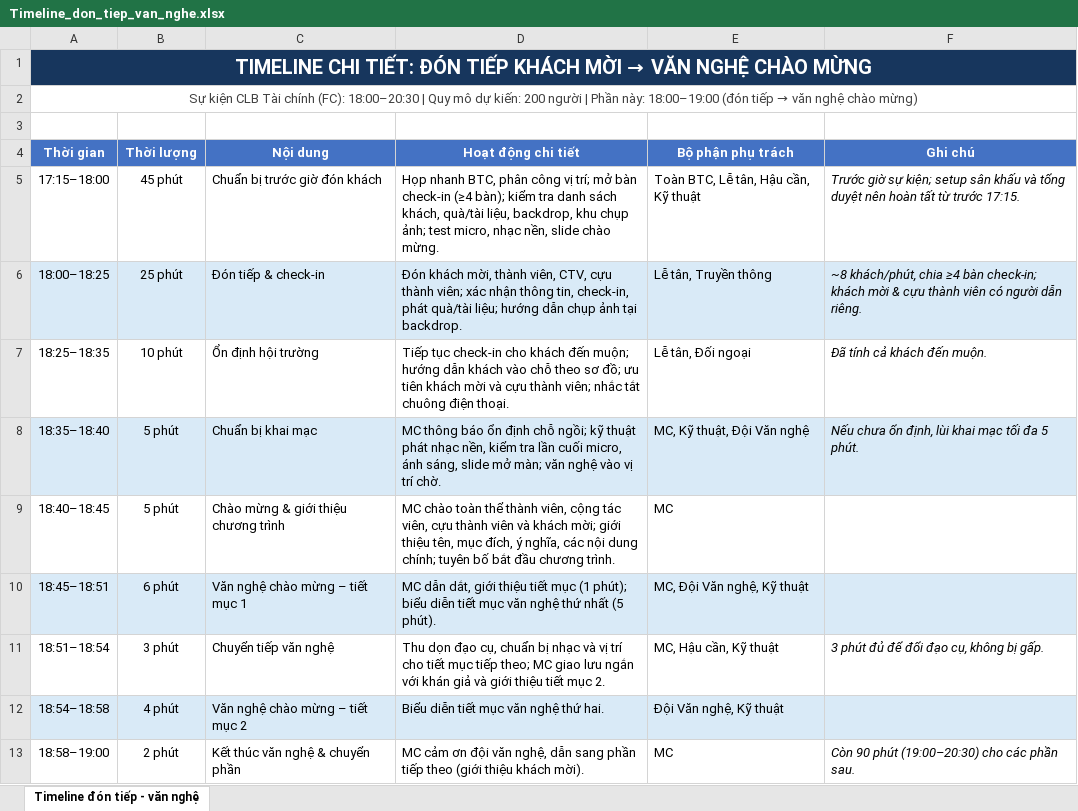
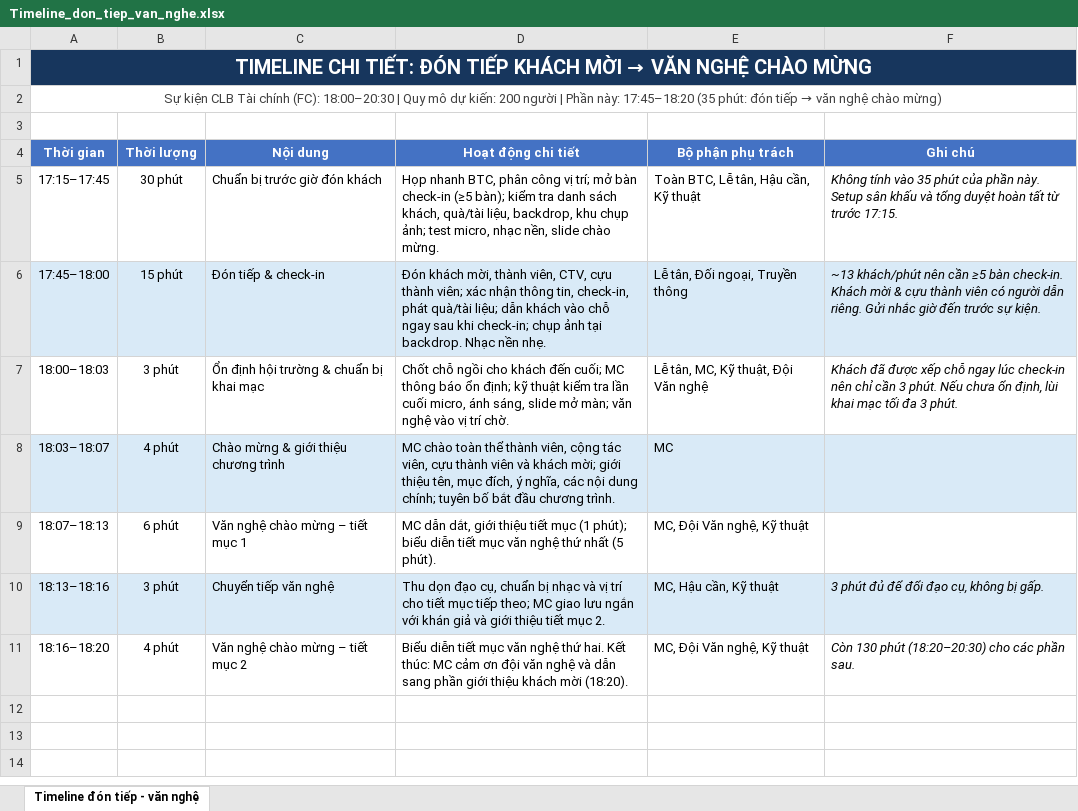
Before and after one commit to ntvan220904-dotcom/business-development, an Excel workbook: Timeline_don_tiep_van_nghe.xlsx, sheet Timeline đón tiếp - văn nghệ, drawn as a sheet; values as stored, in another font and other column widths than the file's, no borders; removed rows and columns are numbered as before the commit, all else as after; the diff names each change by its address in the sheet, - before the commit and + after, or states it on an @@ line.

```diff
--- a/Timeline_don_tiep_van_nghe.xlsx (sheet Timeline đón tiếp - văn nghệ)
+++ b/Timeline_don_tiep_van_nghe.xlsx (sheet Timeline đón tiếp - văn nghệ)
-A2 (Thời gian): …Phần này: 18:00–19:00 (đón tiếp →…
+A2 (Thời gian): …Phần này: 17:45–18:20 (35 phút: đón tiếp →…
-A5 (Thời gian): 17:15–18:00
+A5 (Thời gian): 17:15–17:45
-B5 (Thời lượng): 45 phút
+B5 (Thời lượng): 30 phút
-D5 (Hoạt động chi tiết): …bàn check-in (≥4 bàn); kiểm…
+D5 (Hoạt động chi tiết): …bàn check-in (≥5 bàn); kiểm…
-F5 (Ghi chú): Trước giờ sự kiện; setup sân khấu và tổng duyệt nên hoàn tất…
+F5 (Ghi chú): Không tính vào 35 phút của phần này. Setup sân khấu và tổng duyệt hoàn tất…
-A6 (Thời gian): 18:00–18:25
+A6 (Thời gian): 17:45–18:00
-B6 (Thời lượng): 25 phút
+B6 (Thời lượng): 15 phút
-D6 (Hoạt động chi tiết): …quà/tài liệu; hướng dẫn chụp ảnh tại backdrop.
+D6 (Hoạt động chi tiết): …quà/tài liệu; dẫn khách vào chỗ ngay sau khi check-in; chụp ảnh tại backdrop. Nhạc nền nhẹ.
-E6 (Bộ phận phụ trách): Lễ tân, Truyền thông
+E6 (Bộ phận phụ trách): Lễ tân, Đối ngoại, Truyền thông
-F6 (Ghi chú): ~8 khách/phút, chia ≥4 bàn check-in; khách mời & cựu thành viên có người dẫn riêng.
+F6 (Ghi chú): ~13 khách/phút nên cần ≥5 bàn check-in. Khách mời & cựu thành viên có người dẫn riêng. Gửi nhắc giờ đến trước sự kiện.
-row 7: 18:25–18:35 | 10 phút | Ổn định hội trường | Tiếp tục check-in cho khách đến muộn; hướng dẫn khách vào chỗ theo sơ đồ; ưu tiên khách mời và cựu thành viên; nhắc tắt chuông điện thoại. | Lễ tân, Đối ngoại | Đã tính cả khách đến muộn.
-row 8: 18:35–18:40 | 5 phút | Chuẩn bị khai mạc | MC thông báo ổn định chỗ ngồi; kỹ thuật phát nhạc nền, kiểm tra lần cuối micro, ánh sáng, slide mở màn; văn nghệ vào vị trí chờ. | MC, Kỹ thuật, Đội Văn nghệ | Nếu chưa ổn định, lùi khai mạc tối đa 5 phút.
+row 7: 18:00–18:03 | 3 phút | Ổn định hội trường & chuẩn bị khai mạc | Chốt chỗ ngồi cho khách đến cuối; MC thông báo ổn định; kỹ thuật kiểm tra lần cuối micro, ánh sáng, slide mở màn; văn nghệ vào vị trí chờ. | Lễ tân, MC, Kỹ thuật, Đội Văn nghệ | Khách đã được xếp chỗ ngay lúc check-in nên chỉ cần 3 phút. Nếu chưa ổn định, lùi khai mạc tối đa 3 phút.
-A8 (Thời gian): 18:40–18:45
+A8 (Thời gian): 18:03–18:07
-A8:F8 fill: none
+A8:F8 fill: #D9EAF7
-B8 (Thời lượng): 5 phút
+B8 (Thời lượng): 4 phút
-A9 (Thời gian): 18:45–18:51
+A9 (Thời gian): 18:07–18:13
-A9:F9 fill: #D9EAF7
+A9:F9 fill: none
-A10 (Thời gian): 18:51–18:54
+A10 (Thời gian): 18:13–18:16
-A10:F10 fill: none
+A10:F10 fill: #D9EAF7
-A11 (Thời gian): 18:54–18:58
+A11 (Thời gian): 18:16–18:20
-A11:F11 fill: #D9EAF7
+A11:F11 fill: none
-D11 (Hoạt động chi tiết): …thứ hai.
+D11 (Hoạt động chi tiết): …thứ hai. Kết thúc: MC cảm ơn đội văn nghệ và dẫn sang phần giới thiệu khách mời (18:20).
-E11 (Bộ phận phụ trách): Đội Văn nghệ, Kỹ thuật
+E11 (Bộ phận phụ trách): MC, Đội Văn nghệ, Kỹ thuật
-F11 (Ghi chú): (empty)
+F11 (Ghi chú): Còn 130 phút (18:20–20:30) cho các phần sau.
-row 13: 18:58–19:00 | 2 phút | Kết thúc văn nghệ & chuyển phần | MC cảm ơn đội văn nghệ, dẫn sang phần tiếp theo (giới thiệu khách mời). | MC | Còn 90 phút (19:00–20:30) cho các phần sau.
```
